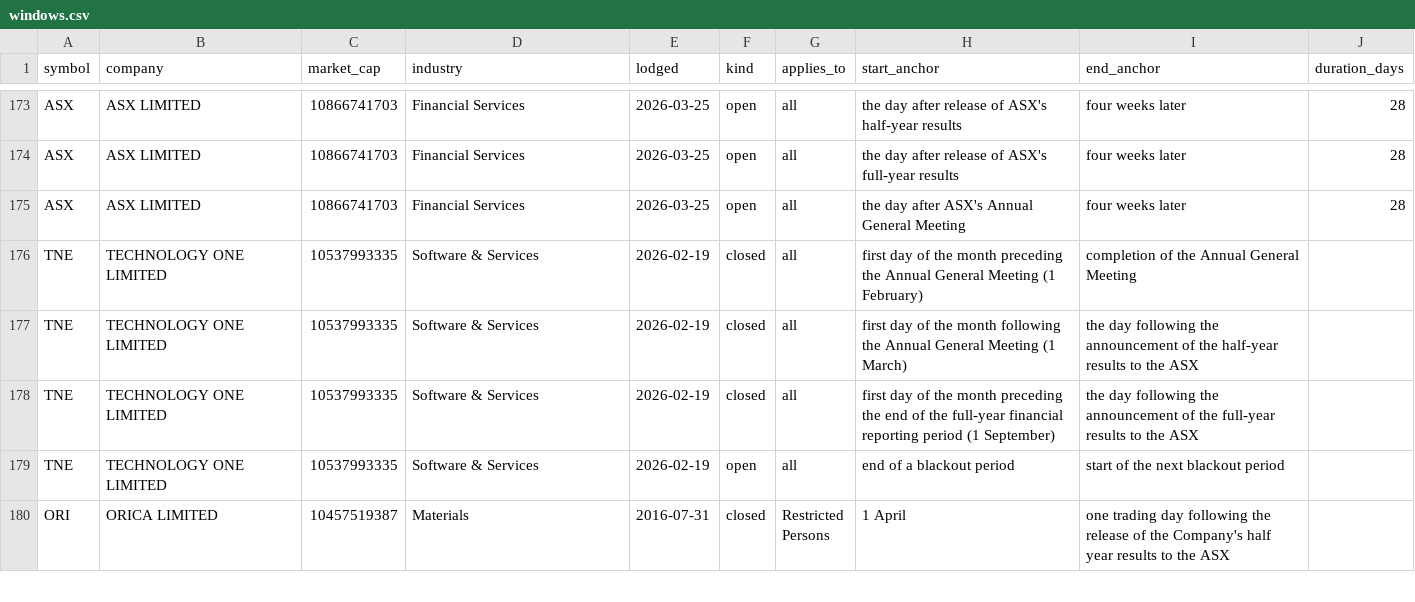
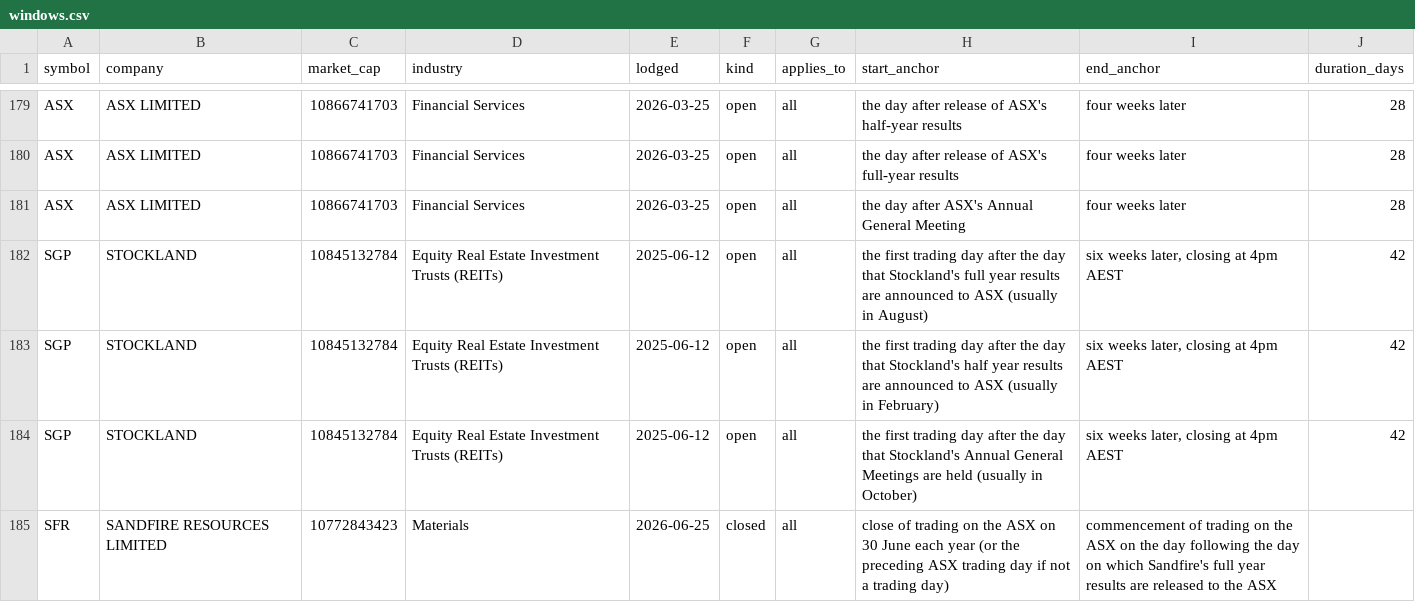
Before and after one commit to Lachlan1478/asx-trading-policies, a CSV file: data/tables/windows.csv, drawn as a sheet; only a part is shown, gaps mark what is left out; the shorter side is filled out with more unchanged rows; the diff covers the shown part only; the diff names each change by its address in the sheet, - before the commit and + after, or states it on an @@ line.

```diff
--- a/data/tables/windows.csv
+++ b/data/tables/windows.csv
+row 182: SGP | STOCKLAND | 10845132784 | Equity Real Estate Investment Trusts (REITs) | 2025-06-12 | open | all | the first trading day after the day that Stockland's full year results are announced to ASX (usually in August) | six weeks later, closing at 4pm AEST | 42
+row 183: SGP | STOCKLAND | 10845132784 | Equity Real Estate Investment Trusts (REITs) | 2025-06-12 | open | all | the first trading day after the day that Stockland's half year results are announced to ASX (usually in February) | six weeks later, closing at 4pm AEST | 42
+row 184: SGP | STOCKLAND | 10845132784 | Equity Real Estate Investment Trusts (REITs) | 2025-06-12 | open | all | the first trading day after the day that Stockland's Annual General Meetings are held (usually in October) | six weeks later, closing at 4pm AEST | 42
+row 185: SFR | SANDFIRE RESOURCES LIMITED | 10772843423 | Materials | 2026-06-25 | closed | all | close of trading on the ASX on 30 June each year (or the preceding ASX trading day if not a trading day) | commencement of trading on the ASX on the day following the day on which Sandfire's full year results are released to the ASX
```
Also changed, not shown: 14 added rows elsewhere in this file, data/tables/collar.csv, 11 other files.
